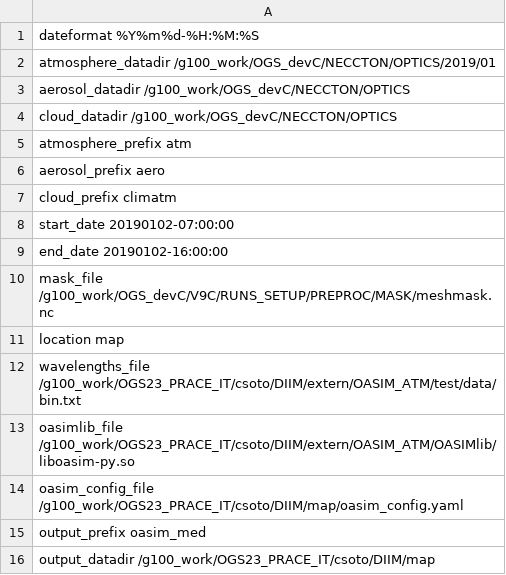
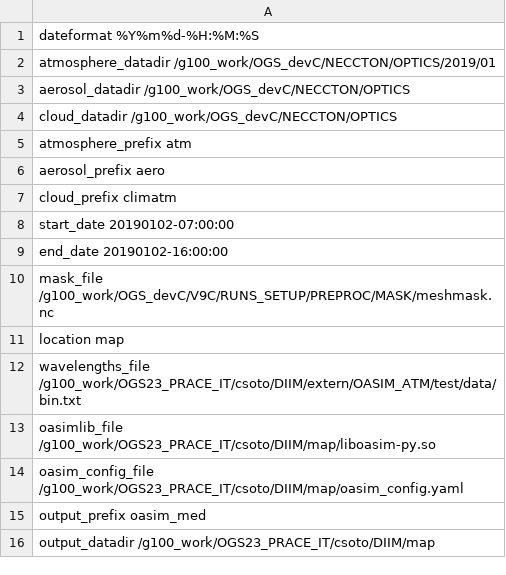
Before and after one commit to carlossoto362/diim, a CSV file: map/conf_file.csv, drawn as a sheet.

```diff
--- a/map/conf_file.csv
+++ b/map/conf_file.csv
@@ -12,3 +12,3 @@ location map
 wavelengths_file /g100_work/OGS23_PRACE_IT/csoto/DIIM/extern/OASIM_ATM/test/data/bin.txt
-oasimlib_file /g100_work/OGS23_PRACE_IT/csoto/DIIM/extern/OASIM_ATM/OASIMlib/liboasim-py.so
+oasimlib_file /g100_work/OGS23_PRACE_IT/csoto/DIIM/map/liboasim-py.so
 oasim_config_file /g100_work/OGS23_PRACE_IT/csoto/DIIM/map/oasim_config.yaml
```
Also changed, not shown: 5 other files.
